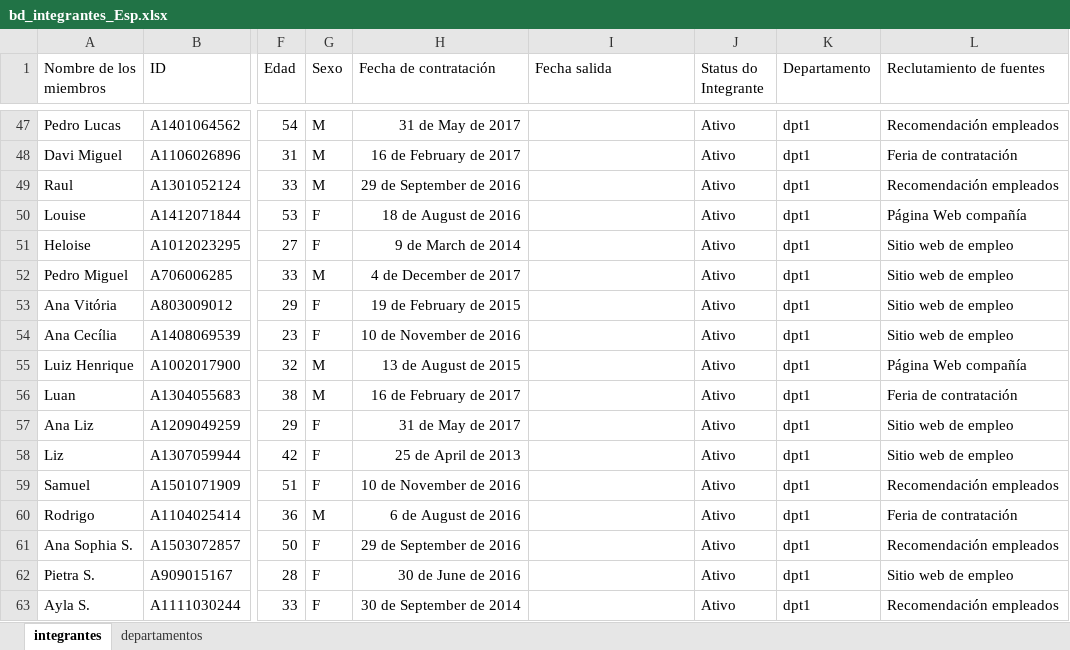
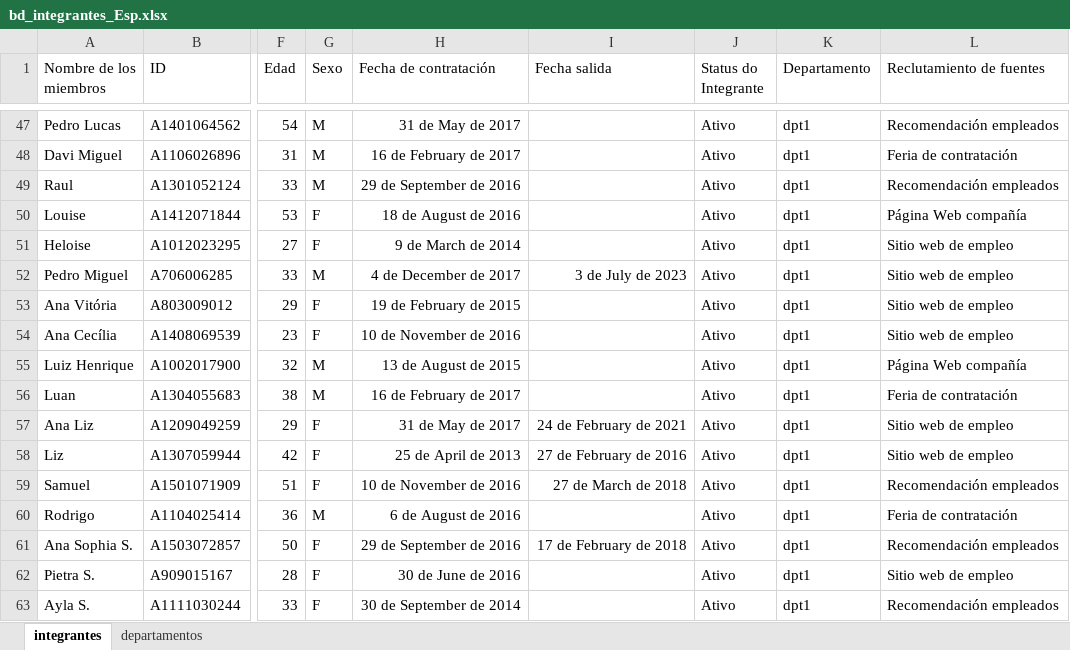
Before and after one commit to angelicaJimenezM/Proyectos-Power-BI, an Excel workbook: Análisis de Recursos Humanos y Satisfacción Laboral/bd_integrantes_Esp.xlsx, sheet integrantes, drawn as a sheet; only a part is shown, gaps mark what is left out; values as stored, in another font and other column widths than the file's, no borders; the diff covers the shown part only; the diff names each change by its address in the sheet, - before the commit and + after, or states it on an @@ line.

```diff
--- a/Análisis de Recursos Humanos y Satisfacción Laboral/bd_integrantes_Esp.xlsx (sheet integrantes)
+++ b/Análisis de Recursos Humanos y Satisfacción Laboral/bd_integrantes_Esp.xlsx (sheet integrantes)
-I52 (Fecha salida): (empty)
+I52 (Fecha salida): 3 de July de 2023
-I57 (Fecha salida): (empty)
+I57 (Fecha salida): 24 de February de 2021
-I58 (Fecha salida): (empty)
+I58 (Fecha salida): 27 de February de 2016
-I59 (Fecha salida): (empty)
+I59 (Fecha salida): 27 de March de 2018
-I61 (Fecha salida): (empty)
+I61 (Fecha salida): 17 de February de 2018
```
Also changed, not shown: 45 edited cells elsewhere in this sheet, 3 other files.
